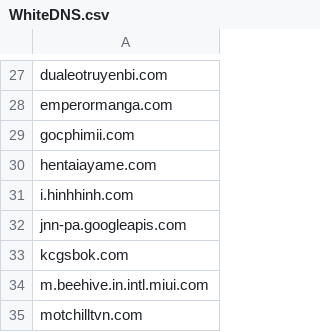
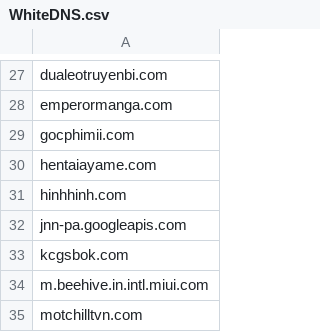
Before and after one commit to FlashStartDNS/dian, a CSV file: WhiteDNS.csv, drawn as a sheet; only a part is shown, gaps mark what is left out.

Commit message:
Update WhiteDNS.csv fix

```diff
--- a/WhiteDNS.csv
+++ b/WhiteDNS.csv
@@ -30,3 +30,3 @@ gocphimii.com
 hentaiayame.com
-i.hinhhinh.com
+hinhhinh.com
 jnn-pa.googleapis.com
```
